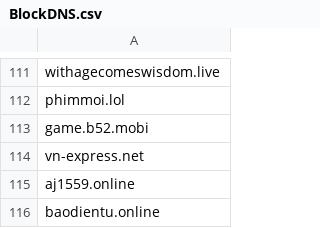
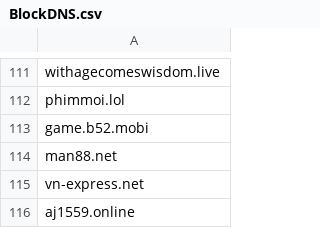
Before and after one commit to DiAn-city/DNSLists, a CSV file: BlockDNS.csv, drawn as a sheet; only a part is shown, gaps mark what is left out; the shorter side is filled out with more unchanged rows; the diff names each change by its address in the sheet, - before the commit and + after, or states it on an @@ line.

Commit message:
Update BlockDNS.csv ads rophim
man88.net

```diff
--- a/BlockDNS.csv
+++ b/BlockDNS.csv
+row 114: man88.net
```
